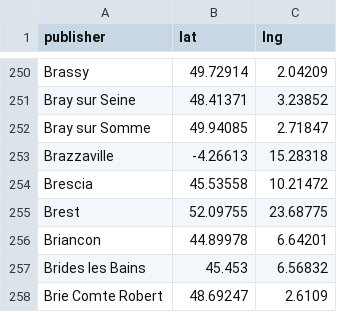
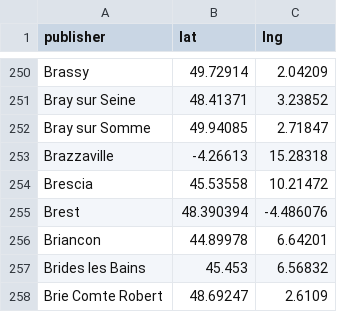
Before and after one commit to regicid/docker_gallicapresse, a CSV file: gallicapresse/villes_geocodes.csv, drawn as a sheet; only a part is shown, gaps mark what is left out; the diff names each change by its address in the sheet, - before the commit and + after, or states it on an @@ line.

Commit message:
heatmap

```diff
--- a/gallicapresse/villes_geocodes.csv
+++ b/gallicapresse/villes_geocodes.csv
-B255 (lat): 52.09755
+B255 (lat): 48.390394
-C255 (lng): 23.68775
+C255 (lng): -4.486076
```
